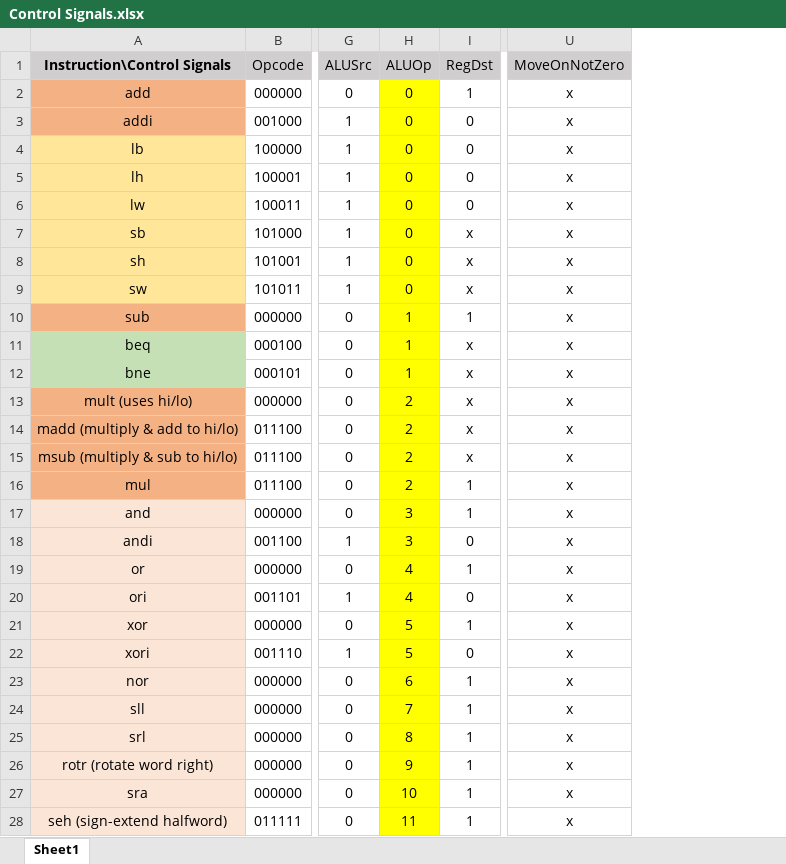
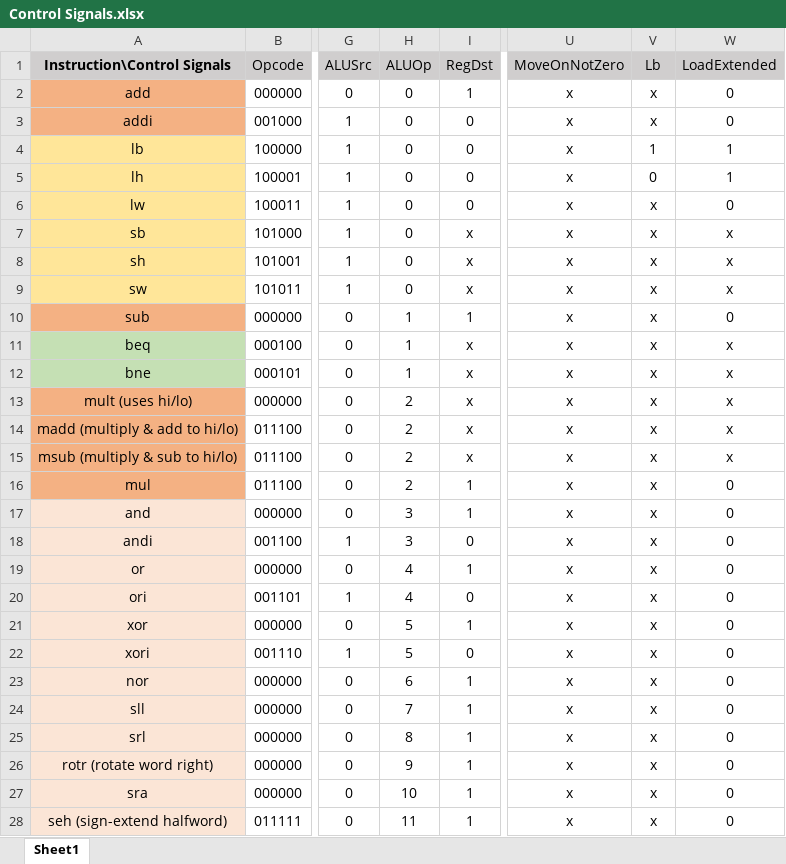
Before and after one commit to rbnprdy/MIPSProcessor, an Excel workbook: Control Signals.xlsx, sheet Sheet1, drawn as a sheet; only a part is shown, gaps mark what is left out; values as stored, in another font and other column widths than the file's, no borders; the diff covers the shown part only; the diff names each change by its address in the sheet, - before the commit and + after, or states it on an @@ line.

```diff
--- a/Control Signals.xlsx (sheet Sheet1)
+++ b/Control Signals.xlsx (sheet Sheet1)
+column V (Lb), rows 2-28: x | x | 1 | 0 | x | x | x | x | x | x | x | x | x | x | x | x | x | x | x | x | x | x | x | x | x | x | x
+column W (LoadExtended), rows 2-28: 0 | 0 | 1 | 1 | 0 | x | x | x | 0 | x | x | x | x | x | 0 | 0 | 0 | 0 | 0 | 0 | 0 | 0 | 0 | 0 | 0 | 0 | 0
-H2:H28 fill: #FFFF00
+H2:H28 fill: none
```
Also changed, not shown: cell formats elsewhere in this sheet, 8 other files.
